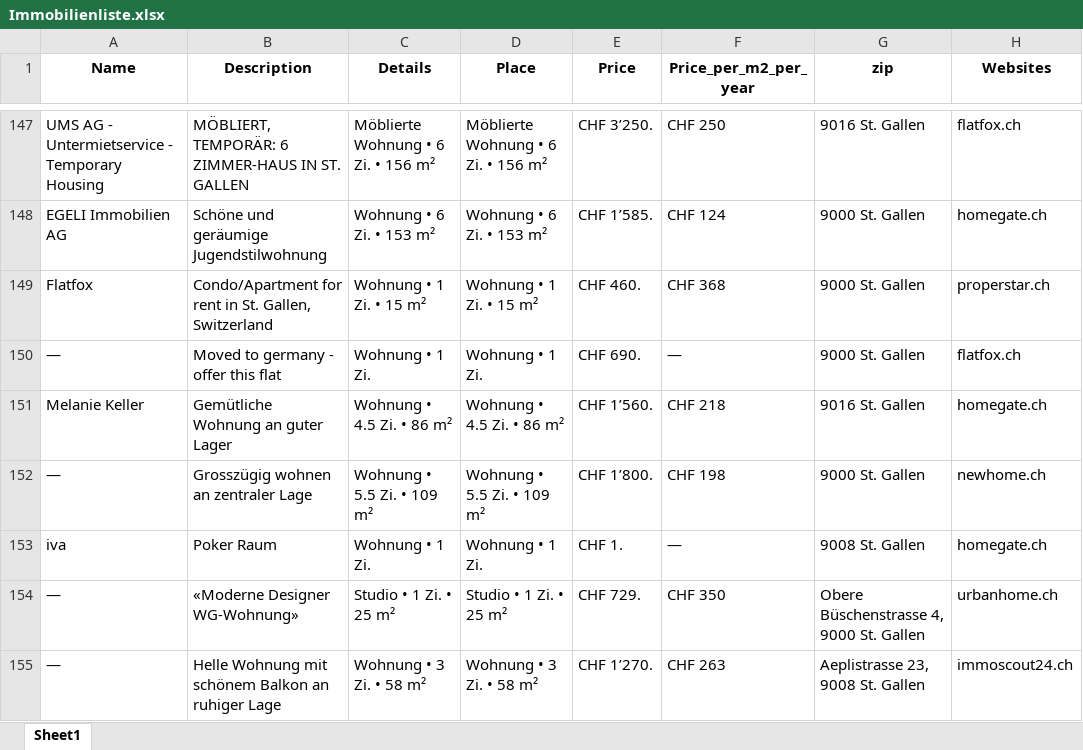
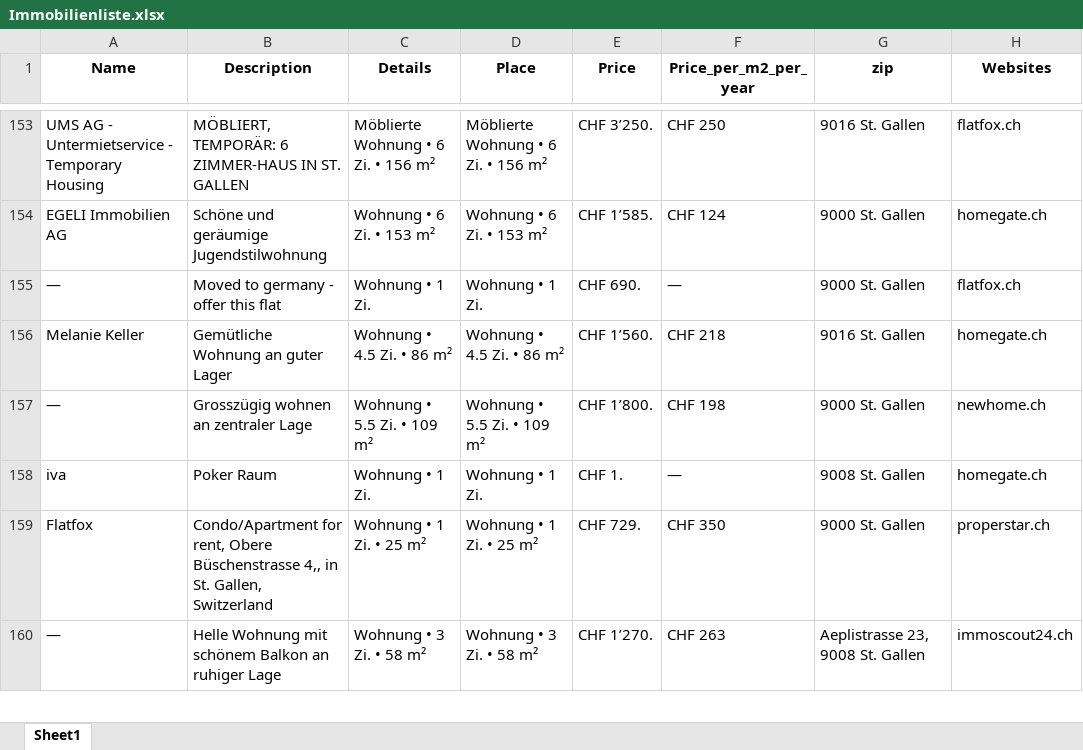
Before and after one commit to lorexzx/CS, an Excel workbook: Immobilienliste.xlsx, sheet Sheet1, drawn as a sheet; only a part is shown, gaps mark what is left out; values as stored, in another font and other column widths than the file's, no borders; removed rows and columns are numbered as before the commit, all else as after; the diff covers the shown part only; the diff names each change by its address in the sheet, - before the commit and + after, or states it on an @@ line.

```diff
--- a/Immobilienliste.xlsx (sheet Sheet1)
+++ b/Immobilienliste.xlsx (sheet Sheet1)
-row 149: Flatfox | Condo/Apartment for rent in St. Gallen, Switzerland | Wohnung • 1 Zi. • 15 m² | Wohnung • 1 Zi. • 15 m² | CHF 460. | CHF 368 | 9000 St. Gallen | properstar.ch
-row 154: — | «Moderne Designer WG-Wohnung» | Studio • 1 Zi. • 25 m² | Studio • 1 Zi. • 25 m² | CHF 729. | CHF 350 | Obere Büschenstrasse 4, 9000 St. Gallen | urbanhome.ch
+row 159: Flatfox | Condo/Apartment for rent, Obere Büschenstrasse 4,, in St. Gallen, Switzerland | Wohnung • 1 Zi. • 25 m² | Wohnung • 1 Zi. • 25 m² | CHF 729. | CHF 350 | 9000 St. Gallen | properstar.ch
```
Also changed, not shown: 23 added rows, 22 removed rows and 26 edited cells elsewhere in this sheet.
